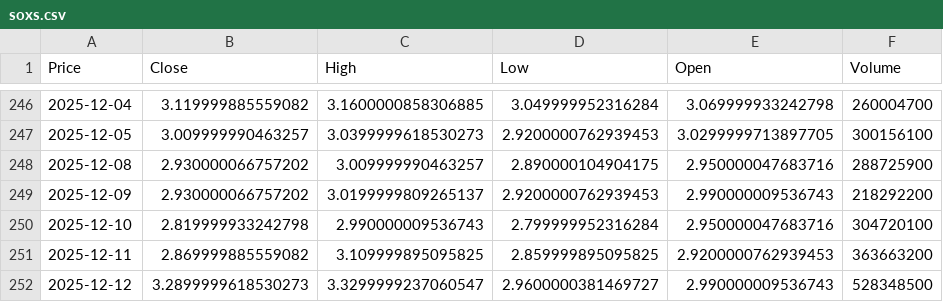
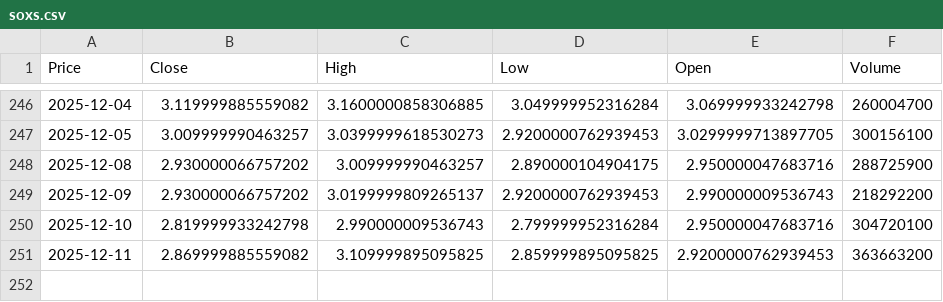
Before and after one commit to tonykihu/stock-ai, a CSV file: data/us/soxs.csv, drawn as a sheet; only a part is shown, gaps mark what is left out; the diff names each change by its address in the sheet, - before the commit and + after, or states it on an @@ line.

```diff
--- a/data/us/soxs.csv
+++ b/data/us/soxs.csv
-row 252: 2025-12-12 | 3.2899999618530273 | 3.3299999237060547 | 2.9600000381469727 | 2.990000009536743 | 528348500
```
Also changed, not shown: data/us/aapl.csv, data/us/intc.csv, 4 other files.
